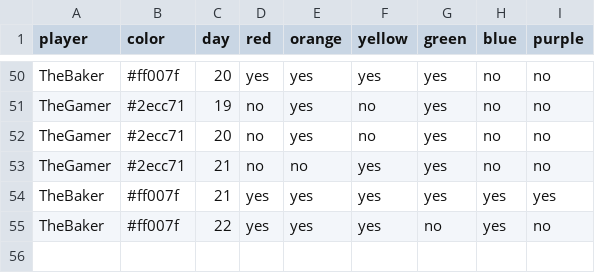
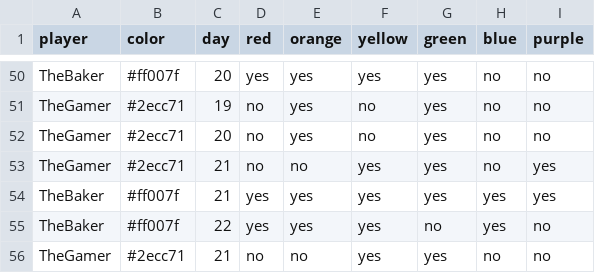
Before and after one commit to bougainvillaknob/eat_the_rainbow, a CSV file: data.csv, drawn as a sheet; only a part is shown, gaps mark what is left out.

Commit message:
Update data.csv

```diff
--- a/data.csv
+++ b/data.csv
@@ -52,4 +52,5 @@ TheGamer,#2ecc71,19,no,yes,no,yes,no,no
 TheGamer,#2ecc71,20,no,yes,no,yes,no,no
-TheGamer,#2ecc71,21,no,no,yes,yes,no,no
+TheGamer,#2ecc71,21,no,no,yes,yes,no,yes
 TheBaker,#ff007f,21,yes,yes,yes,yes,yes,yes
 TheBaker,#ff007f,22,yes,yes,yes,no,yes,no
+TheGamer,#2ecc71,21,no,no,yes,yes,no,no
```
